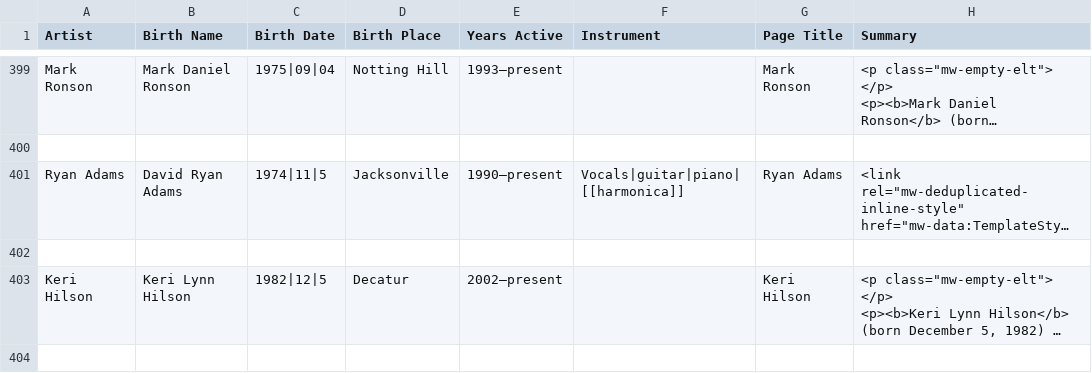
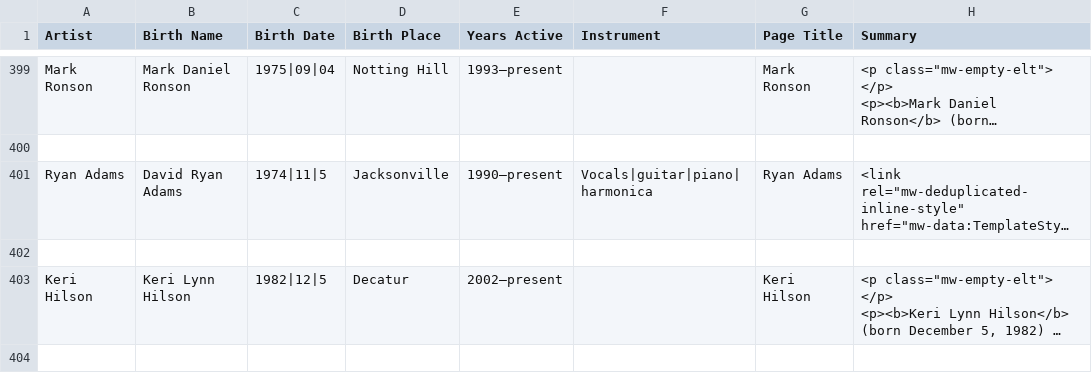
Before and after one commit to bobrien7/Music-Hall, a CSV file: data/wiki/artists.csv, drawn as a sheet; only a part is shown, gaps mark what is left out; long unchanged cells end in …; the diff covers the shown part only; the diff names each change by its address in the sheet, - before the commit and + after, or states it on an @@ line.

```diff
--- a/data/wiki/artists.csv
+++ b/data/wiki/artists.csv
-F401 (Instrument): Vocals|guitar|piano|[[harmonica]]
+F401 (Instrument): Vocals|guitar|piano|harmonica
```
Also changed, not shown: 6 edited cells elsewhere in this file, data/wiki/bands.csv, 4 other files.
